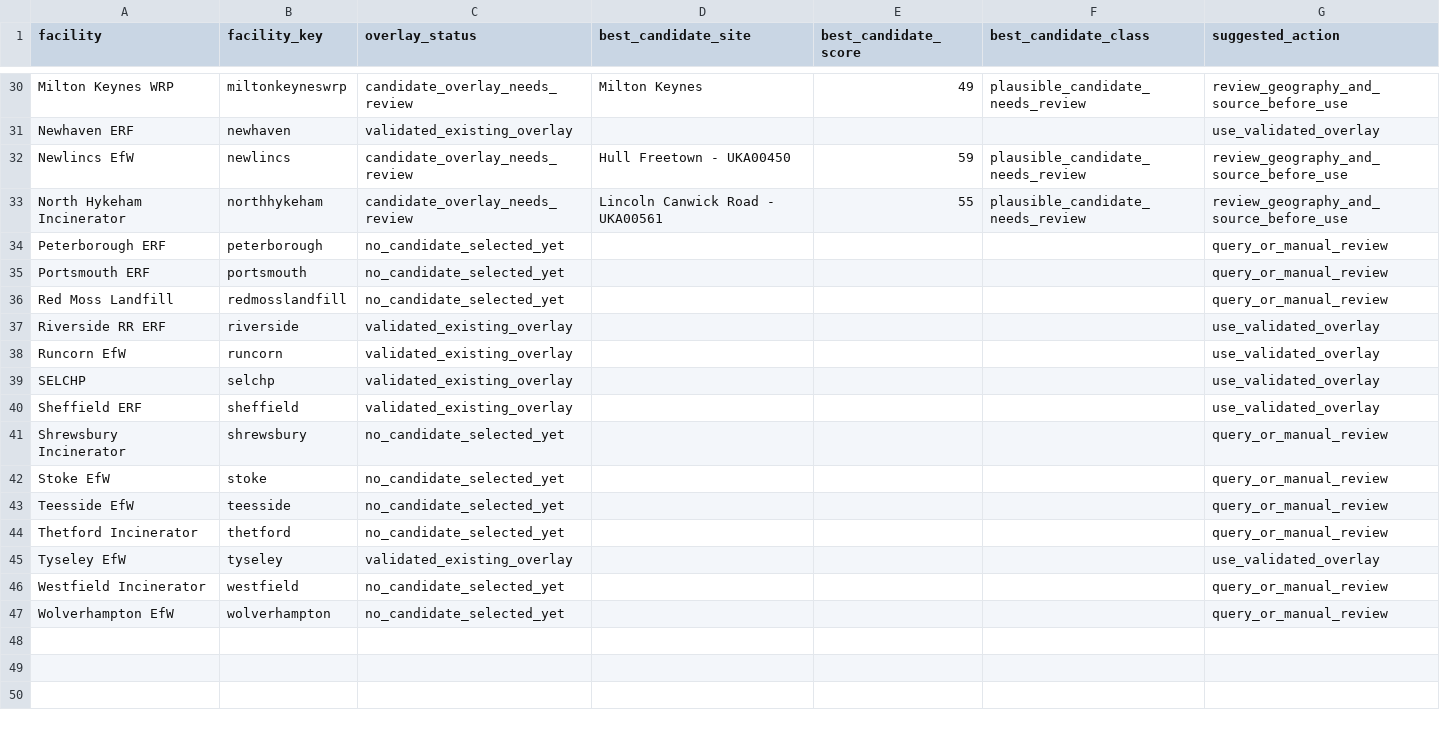
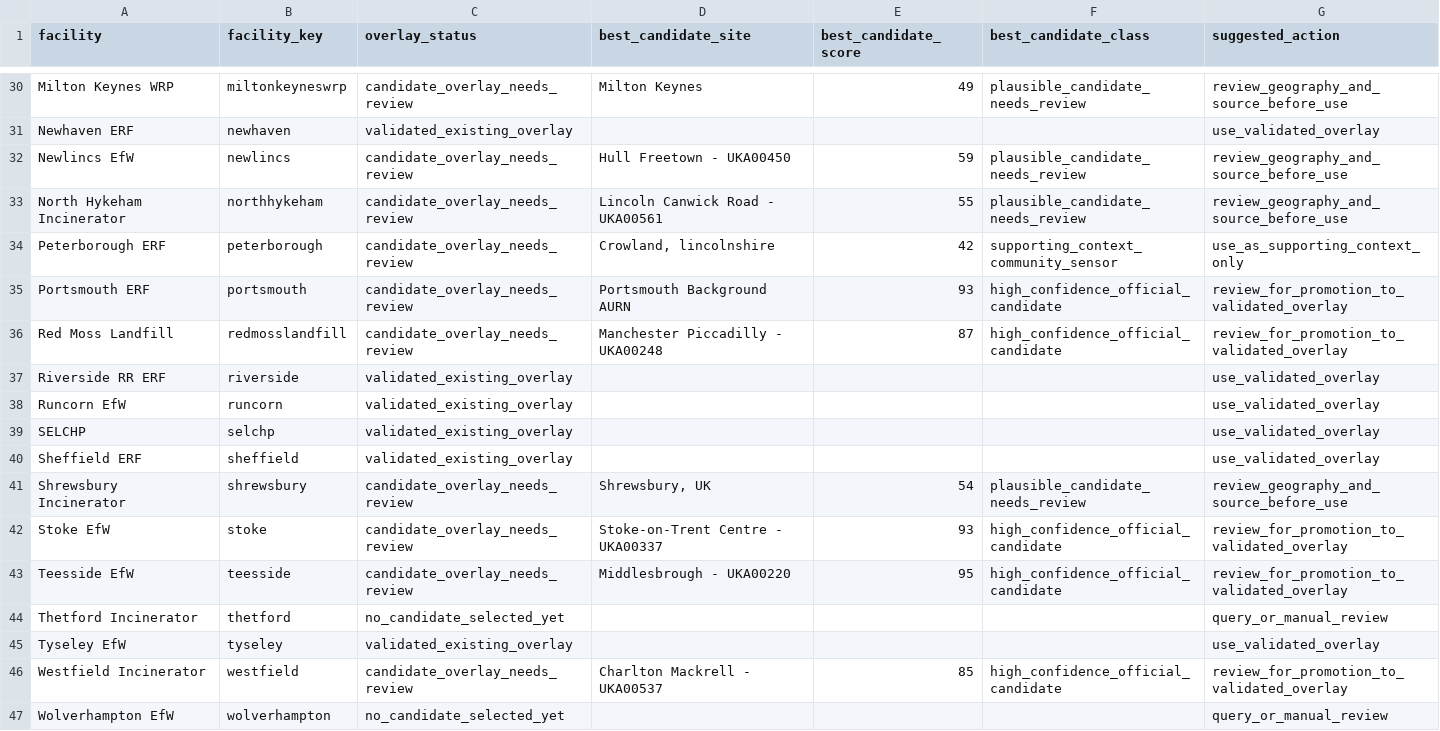
Before and after one commit to pythongitgub/AirQuality26_v2, a CSV file: site_public/data/focus/overlays_v3/facility_overlay_status.csv, drawn as a sheet; only a part is shown, gaps mark what is left out.

```diff
--- a/site_public/data/focus/overlays_v3/facility_overlay_status.csv
+++ b/site_public/data/focus/overlays_v3/facility_overlay_status.csv
@@ -33,5 +33,5 @@ Newlincs EfW,newlincs,candidate_overlay_needs_review,Hull Freetown - UKA00450,59
 North Hykeham Incinerator,northhykeham,candidate_overlay_needs_review,Lincoln Canwick Road - UKA00561,55,plausible_candidate_needs_review,review_geography_and_source_before_use
-Peterborough ERF,peterborough,no_candidate_selected_yet,,,,query_or_manual_review
-Portsmouth ERF,portsmouth,no_candidate_selected_yet,,,,query_or_manual_review
-Red Moss Landfill,redmosslandfill,no_candidate_selected_yet,,,,query_or_manual_review
+Peterborough ERF,peterborough,candidate_overlay_needs_review,"Crowland, lincolnshire",42,supporting_context_community_sensor,use_as_supporting_context_only
+Portsmouth ERF,portsmouth,candidate_overlay_needs_review,Portsmouth Background AURN,93,high_confidence_official_candidate,review_for_promotion_to_validated_overlay
+Red Moss Landfill,redmosslandfill,candidate_overlay_needs_review,Manchester Piccadilly - UKA00248,87,high_confidence_official_candidate,review_for_promotion_to_validated_overlay
 Riverside RR ERF,riverside,validated_existing_overlay,,,,use_validated_overlay
@@ -40,8 +40,8 @@ SELCHP,selchp,validated_existing_overlay,,,,use_validated_overlay
 Sheffield ERF,sheffield,validated_existing_overlay,,,,use_validated_overlay
-Shrewsbury Incinerator,shrewsbury,no_candidate_selected_yet,,,,query_or_manual_review
-Stoke EfW,stoke,no_candidate_selected_yet,,,,query_or_manual_review
-Teesside EfW,teesside,no_candidate_selected_yet,,,,query_or_manual_review
+Shrewsbury Incinerator,shrewsbury,candidate_overlay_needs_review,"Shrewsbury, UK",54,plausible_candidate_needs_review,review_geography_and_source_before_use
+Stoke EfW,stoke,candidate_overlay_needs_review,Stoke-on-Trent Centre - UKA00337,93,high_confidence_official_candidate,review_for_promotion_to_validated_overlay
+Teesside EfW,teesside,candidate_overlay_needs_review,Middlesbrough - UKA00220,95,high_confidence_official_candidate,review_for_promotion_to_validated_overlay
 Thetford Incinerator,thetford,no_candidate_selected_yet,,,,query_or_manual_review
 Tyseley EfW,tyseley,validated_existing_overlay,,,,use_validated_overlay
-Westfield Incinerator,westfield,no_candidate_selected_yet,,,,query_or_manual_review
+Westfield Incinerator,westfield,candidate_overlay_needs_review,Charlton Mackrell - UKA00537,85,high_confidence_official_candidate,review_for_promotion_to_validated_overlay
 Wolverhampton EfW,wolverhampton,no_candidate_selected_yet,,,,query_or_manual_review
```
Also changed, not shown: site_public/data/focus/overlays_v3/facility_overlay_status_cumulative.csv, site_public/data/focus/overlays_v3/openaq_query_diagnostics.csv, 9 other files.
